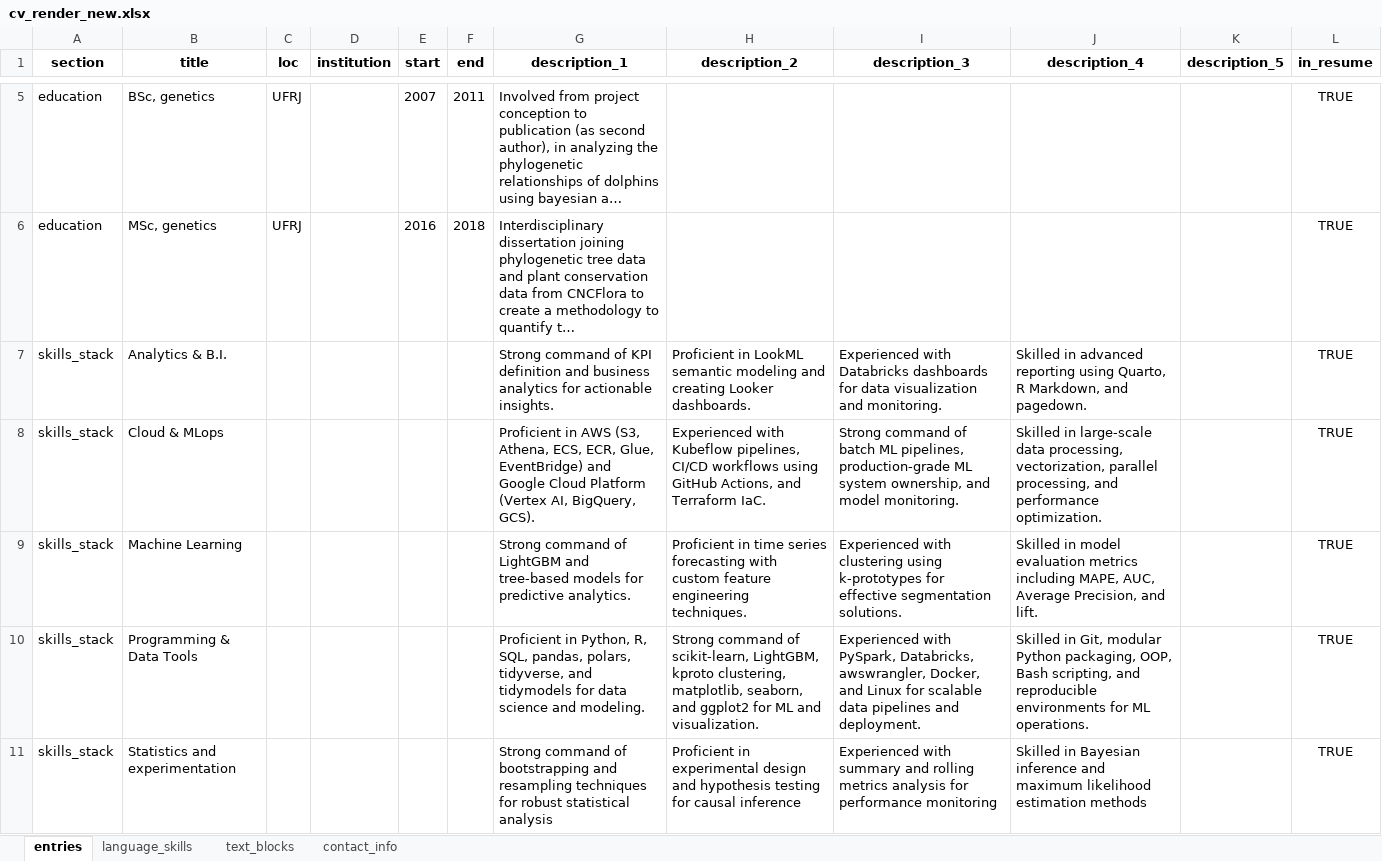
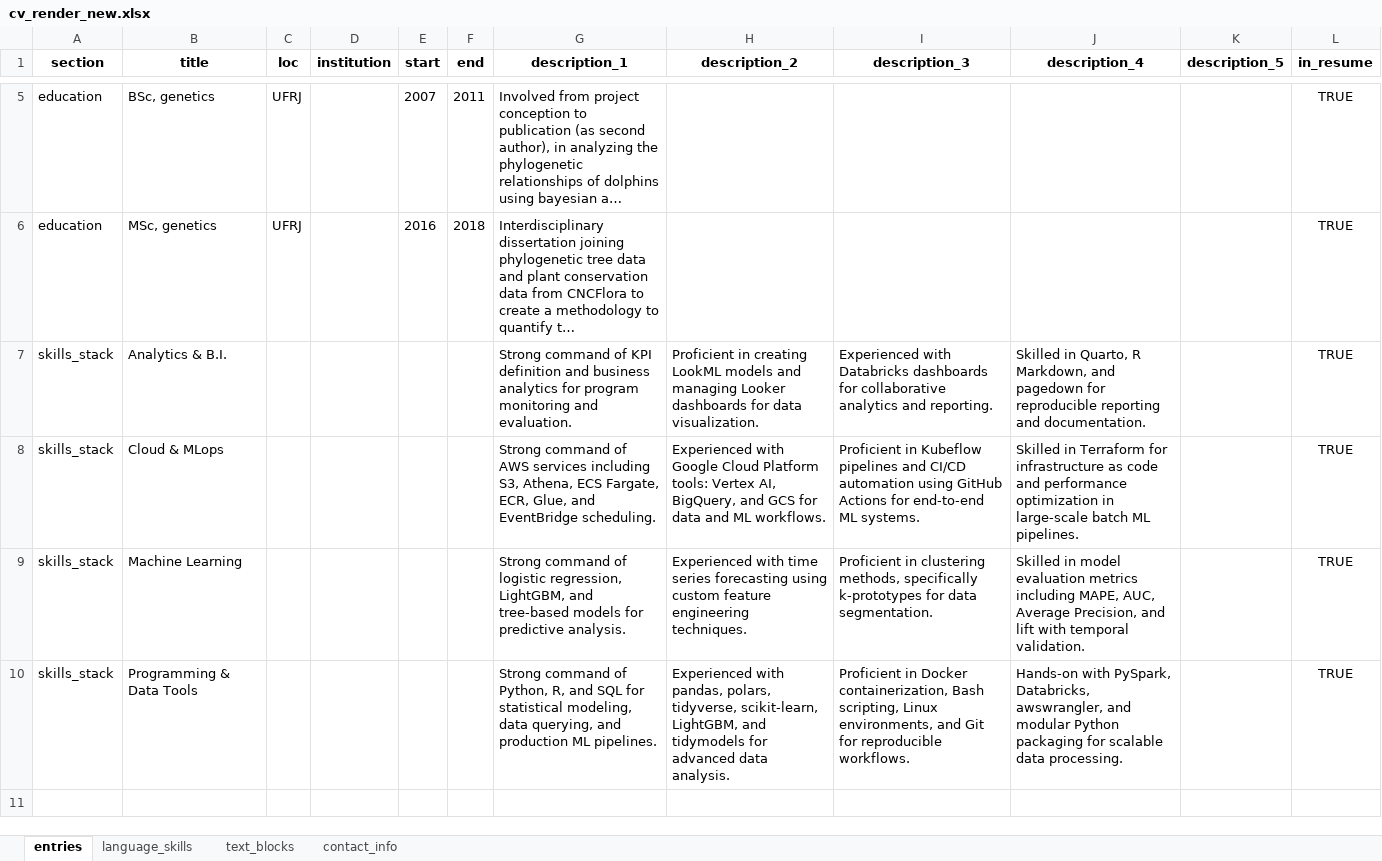
Before and after one commit to moraessaur/cv_english, an Excel workbook: data/cv_render_new.xlsx, sheet entries, drawn as a sheet; only a part is shown, gaps mark what is left out; long unchanged cells end in …; values as stored, in another font and other column widths than the file's, no borders; removed rows and columns are numbered as before the commit, all else as after; the diff covers the shown part only; the diff names each change by its address in the sheet, - before the commit and + after, or states it on an @@ line.

```diff
--- a/data/cv_render_new.xlsx (sheet entries)
+++ b/data/cv_render_new.xlsx (sheet entries)
-G7 (description_1): …analytics for actionable insights.
+G7 (description_1): …analytics for program monitoring and evaluation.
-H7 (description_2): Proficient in LookML semantic modeling and creating Looker dashboards.
+H7 (description_2): Proficient in creating LookML models and managing Looker dashboards for data visualization.
-I7 (description_3): …dashboards for data visualization and monitoring.
+I7 (description_3): …dashboards for collaborative analytics and reporting.
-J7 (description_4): Skilled in advanced reporting using Quarto, R Markdown, and pagedown.
+J7 (description_4): Skilled in Quarto, R Markdown, and pagedown for reproducible reporting and documentation.
-G8 (description_1): Proficient in AWS (S3, Athena, ECS, ECR, Glue, EventBridge) and Google Cloud Platform (Vertex AI, BigQuery, GCS).
+G8 (description_1): Strong command of AWS services including S3, Athena, ECS Fargate, ECR, Glue, and EventBridge scheduling.
-H8 (description_2): Experienced with Kubeflow pipelines, CI/CD workflows using GitHub Actions, and Terraform IaC.
+H8 (description_2): Experienced with Google Cloud Platform tools: Vertex AI, BigQuery, and GCS for data and ML workflows.
-I8 (description_3): Strong command of batch ML pipelines, production-grade ML system ownership, and model monitoring.
+I8 (description_3): Proficient in Kubeflow pipelines and CI/CD automation using GitHub Actions for end-to-end ML systems.
-J8 (description_4): Skilled in large-scale data processing, vectorization, parallel processing, and performance optimization.
+J8 (description_4): Skilled in Terraform for infrastructure as code and performance optimization in large-scale batch ML pipelines.
-G9 (description_1): …command of LightGBM and tree-based models for predictive analytics.
+G9 (description_1): …command of logistic regression, LightGBM, and tree-based models for predictive analysis.
-H9 (description_2): Proficient in time series forecasting with custom feature…
+H9 (description_2): Experienced with time series forecasting using custom feature…
-I9 (description_3): Experienced with clustering using k-prototypes for effective segmentation solutions.
+I9 (description_3): Proficient in clustering methods, specifically k-prototypes for data segmentation.
-J9 (description_4): …Precision, and lift.
+J9 (description_4): …Precision, and lift with temporal validation.
-G10 (description_1): Proficient in Python, R, SQL, pandas, polars, tidyverse, and tidymodels for data science and modeling.
+G10 (description_1): Strong command of Python, R, and SQL for statistical modeling, data querying, and production ML pipelines.
-H10 (description_2): Strong command of scikit-learn, LightGBM, kproto clustering, matplotlib, seaborn, and ggplot2 for ML and visualization.
+H10 (description_2): Experienced with pandas, polars, tidyverse, scikit-learn, LightGBM, and tidymodels for advanced data analysis.
-I10 (description_3): Experienced with PySpark, Databricks, awswrangler, Docker, and Linux for scalable data pipelines and deployment.
+I10 (description_3): Proficient in Docker containerization, Bash scripting, Linux environments, and Git for reproducible workflows.
-J10 (description_4): Skilled in Git, modular Python packaging, OOP, Bash scripting, and reproducible environments for ML operations.
+J10 (description_4): Hands-on with PySpark, Databricks, awswrangler, and modular Python packaging for scalable data processing.
-row 11: skills_stack | Statistics and experimentation |  |  |  |  | Strong command of bootstrapping and resampling techniques for robust statistical analysis | Proficient in experimental design and hypothesis testing for causal inference | Experienced with summary and rolling metrics analysis for performance monitoring | Skilled in Bayesian inference and maximum likelihood estimation methods |  | TRUE
```
Also changed, not shown: 1 added row, 1 removed row and 6 edited cells elsewhere in this sheet, data/cv_main.xlsx, 5 other files.
